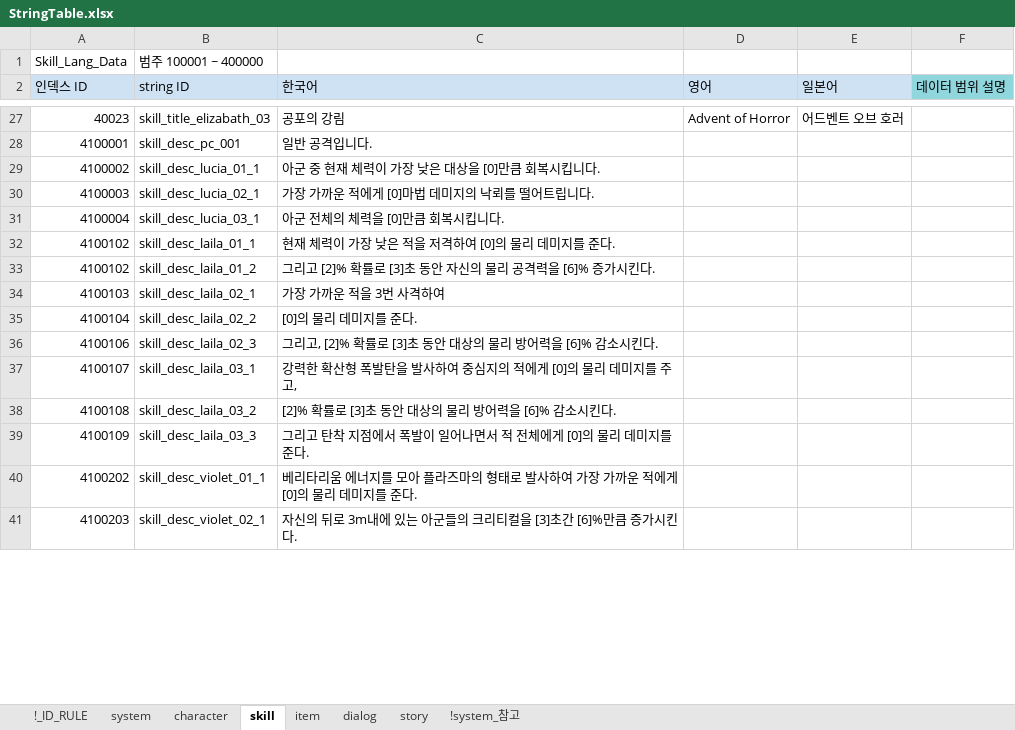
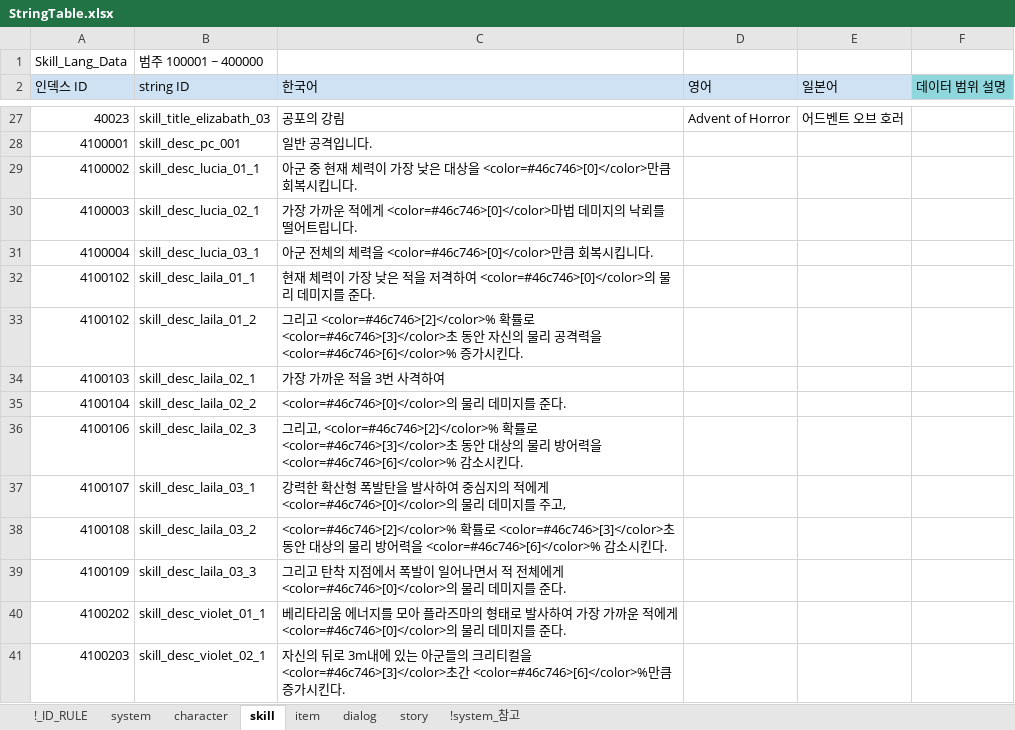
Before and after one commit to shanash/ZeroOne, an Excel workbook: Android/ExcelData/StringTable.xlsx, sheet skill, drawn as a sheet; only a part is shown, gaps mark what is left out; values as stored, in another font and other column widths than the file's, no borders; the diff covers the shown part only; the diff names each change by its address in the sheet, - before the commit and + after, or states it on an @@ line.

```diff
--- a/Android/ExcelData/StringTable.xlsx (sheet skill)
+++ b/Android/ExcelData/StringTable.xlsx (sheet skill)
-C29 (한국어): …대상을 [0]만큼 회…
+C29 (한국어): …대상을 <color=#46c746>[0]</color>만큼 회…
-C30 (한국어): 가장 가까운 적에게 [0]마법 데미지의 낙뢰를 떨어트립니다.
+C30 (한국어): 가장 가까운 적에게 <color=#46c746>[0]</color>마법 데미지의 낙뢰를 떨어트립니다.
-C31 (한국어): 아군 전체의 체력을 [0]만큼 회복시킵니다.
+C31 (한국어): 아군 전체의 체력을 <color=#46c746>[0]</color>만큼 회복시킵니다.
-C32 (한국어): …격하여 [0]의 물리…
+C32 (한국어): …격하여 <color=#46c746>[0]</color>의 물리…
-C33 (한국어): 그리고 [2]% 확률로 [3]초 동안 자신의 물리 공격력을 [6]% 증가시킨…
+C33 (한국어): 그리고 <color=#46c746>[2]</color>% 확률로 <color=#46c746>[3]</color>초 동안 자신의 물리 공격력을 <color=#46c746>[6]</color>% 증가시킨…
-C35 (한국어): [0]의 물리 데미지를 준다.
+C35 (한국어): <color=#46c746>[0]</color>의 물리 데미지를 준다.
-C36 (한국어): 그리고, [2]% 확률로 [3]초 동안 대상의 물리 방어력을 [6]% 감소시킨…
+C36 (한국어): 그리고, <color=#46c746>[2]</color>% 확률로 <color=#46c746>[3]</color>초 동안 대상의 물리 방어력을 <color=#46c746>[6]</color>% 감소시킨…
-C37 (한국어): …적에게 [0]의 물리…
+C37 (한국어): …적에게 <color=#46c746>[0]</color>의 물리…
-C38 (한국어): [2]% 확률로 [3]초 동안 대상의 물리 방어력을 [6]% 감소시킨…
+C38 (한국어): <color=#46c746>[2]</color>% 확률로 <color=#46c746>[3]</color>초 동안 대상의 물리 방어력을 <color=#46c746>[6]</color>% 감소시킨…
-C39 (한국어): …체에게 [0]의 물리…
+C39 (한국어): …체에게 <color=#46c746>[0]</color>의 물리…
-C40 (한국어): …적에게 [0]의 물리…
+C40 (한국어): …적에게 <color=#46c746>[0]</color>의 물리…
-C41 (한국어): …티컬을 [3]초간 [6]%만큼 증…
+C41 (한국어): …티컬을 <color=#46c746>[3]</color>초간 <color=#46c746>[6]</color>%만큼 증…
```
Also changed, not shown: 22 edited cells elsewhere in this sheet, Android/ExcelData/ItemTable_ver2.xlsx, Android/ExcelData/LevelData.xlsx, 32 other files.
